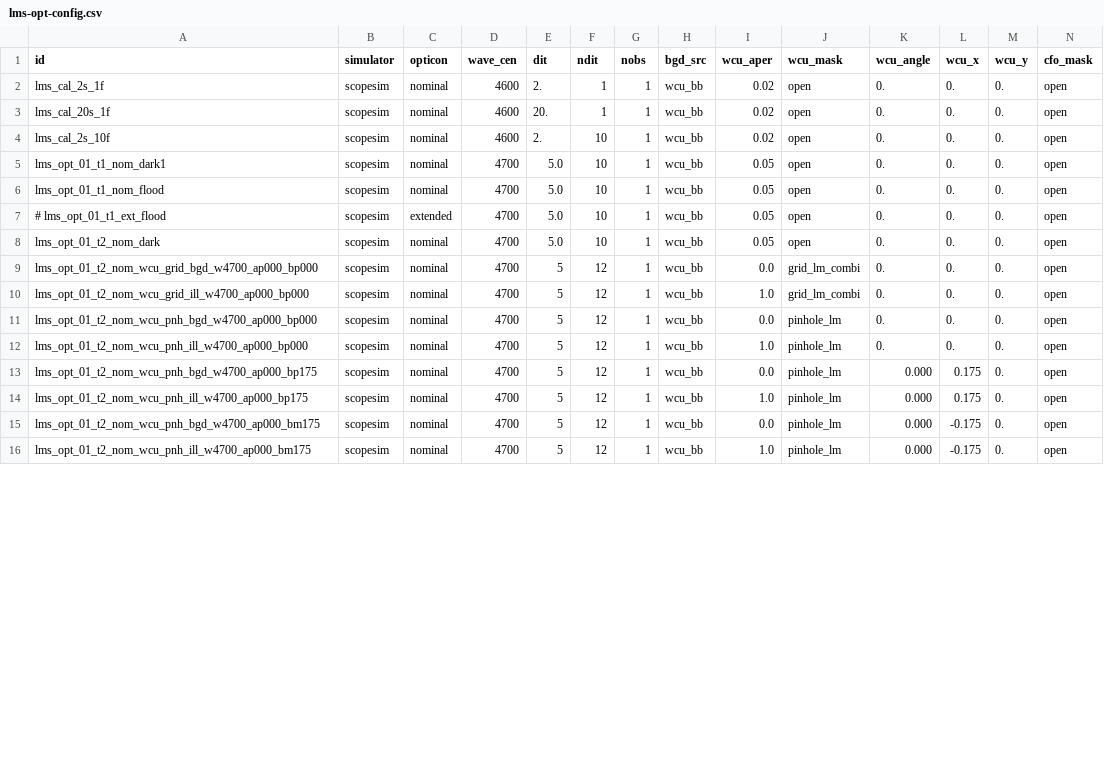
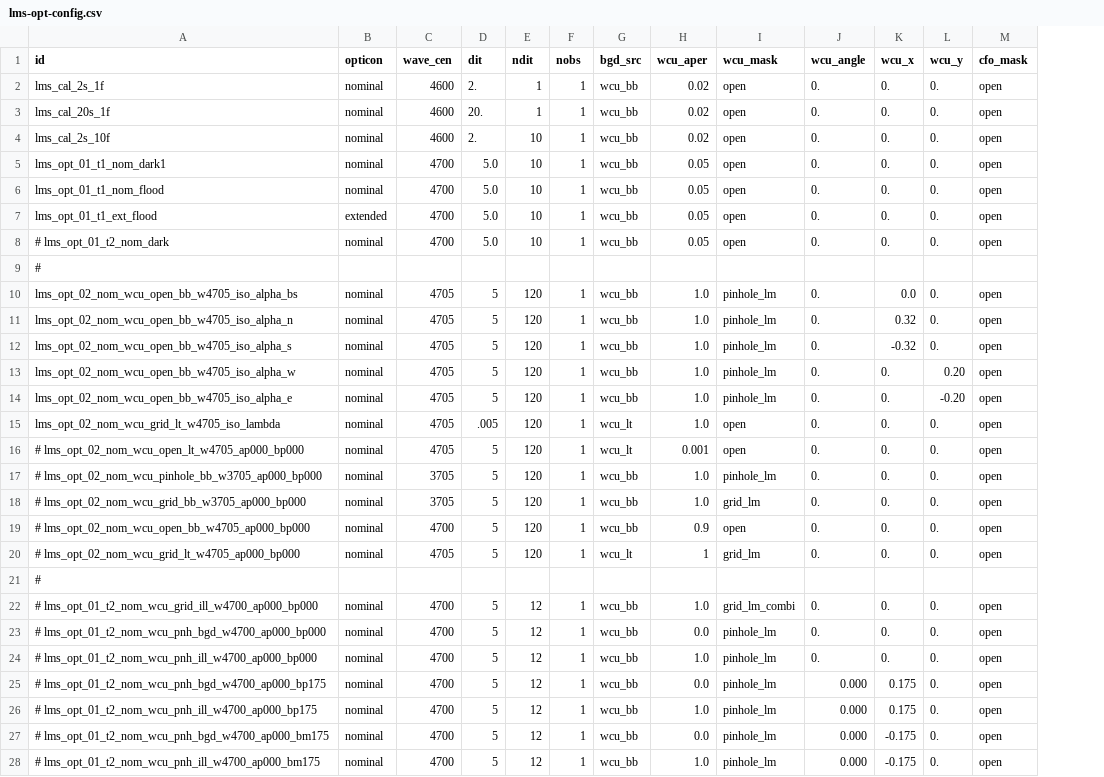
Before and after one commit to AGlasse/lmsiq, a CSV file: config/lms-opt-config.csv, drawn as a sheet; only a part is shown; removed rows and columns are numbered as before the commit, all else as after; rows hold the shown columns only; the diff covers the shown part only; the diff names each change by its address in the sheet, - before the commit and + after, or states it on an @@ line.

Commit message:
Rotation angle calculation for LMS-OPT-02

```diff
--- a/config/lms-opt-config.csv
+++ b/config/lms-opt-config.csv
-column B (simulator), rows 2-16: all scopesim
-A7 (id): # lms_opt_01_t1_ext_flood
+A7 (id): lms_opt_01_t1_ext_flood
-A8 (id): lms_opt_01_t2_nom_dark
+A8 (id): # lms_opt_01_t2_nom_dark
+row 9: #
+row 10: lms_opt_02_nom_wcu_open_bb_w4705_iso_alpha_bs | nominal | 4705 | 5 | 120 | 1 | wcu_bb | 1.0 | pinhole_lm | 0. | 0.0 | 0. | open
+row 11: lms_opt_02_nom_wcu_open_bb_w4705_iso_alpha_n | nominal | 4705 | 5 | 120 | 1 | wcu_bb | 1.0 | pinhole_lm | 0. | 0.32 | 0. | open
+row 12: lms_opt_02_nom_wcu_open_bb_w4705_iso_alpha_s | nominal | 4705 | 5 | 120 | 1 | wcu_bb | 1.0 | pinhole_lm | 0. | -0.32 | 0. | open
+row 13: lms_opt_02_nom_wcu_open_bb_w4705_iso_alpha_w | nominal | 4705 | 5 | 120 | 1 | wcu_bb | 1.0 | pinhole_lm | 0. | 0. | 0.20 | open
+row 14: lms_opt_02_nom_wcu_open_bb_w4705_iso_alpha_e | nominal | 4705 | 5 | 120 | 1 | wcu_bb | 1.0 | pinhole_lm | 0. | 0. | -0.20 | open
+row 15: lms_opt_02_nom_wcu_grid_lt_w4705_iso_lambda | nominal | 4705 | .005 | 120 | 1 | wcu_lt | 1.0 | open | 0. | 0. | 0. | open
+row 16: # lms_opt_02_nom_wcu_open_lt_w4705_ap000_bp000 | nominal | 4705 | 5 | 120 | 1 | wcu_lt | 0.001 | open | 0. | 0. | 0. | open
+row 17: # lms_opt_02_nom_wcu_pinhole_bb_w3705_ap000_bp000 | nominal | 3705 | 5 | 120 | 1 | wcu_bb | 1.0 | pinhole_lm | 0. | 0. | 0. | open
+row 18: # lms_opt_02_nom_wcu_grid_bb_w3705_ap000_bp000 | nominal | 3705 | 5 | 120 | 1 | wcu_bb | 1.0 | grid_lm | 0. | 0. | 0. | open
-A19 (id): lms_opt_01_t2_nom_wcu_grid_bgd_w4700_ap000_bp000
+A19 (id): # lms_opt_02_nom_wcu_open_bb_w4705_ap000_bp000
-E19 (ndit): 12
+E19 (ndit): 120
-H19 (wcu_aper): 0.0
+H19 (wcu_aper): 0.9
-I19 (wcu_mask): grid_lm_combi
+I19 (wcu_mask): open
+row 20: # lms_opt_02_nom_wcu_grid_lt_w4705_ap000_bp000 | nominal | 4705 | 5 | 120 | 1 | wcu_lt | 1 | grid_lm | 0. | 0. | 0. | open
+row 21: #
-A22 (id): lms_opt_01_t2_nom_wcu_grid_ill_w4700_ap000_bp000
+A22 (id): # lms_opt_01_t2_nom_wcu_grid_ill_w4700_ap000_bp000
-A23 (id): lms_opt_01_t2_nom_wcu_pnh_bgd_w4700_ap000_bp000
+A23 (id): # lms_opt_01_t2_nom_wcu_pnh_bgd_w4700_ap000_bp000
-A24 (id): lms_opt_01_t2_nom_wcu_pnh_ill_w4700_ap000_bp000
+A24 (id): # lms_opt_01_t2_nom_wcu_pnh_ill_w4700_ap000_bp000
-A25 (id): lms_opt_01_t2_nom_wcu_pnh_bgd_w4700_ap000_bp175
+A25 (id): # lms_opt_01_t2_nom_wcu_pnh_bgd_w4700_ap000_bp175
-A26 (id): lms_opt_01_t2_nom_wcu_pnh_ill_w4700_ap000_bp175
+A26 (id): # lms_opt_01_t2_nom_wcu_pnh_ill_w4700_ap000_bp175
-A27 (id): lms_opt_01_t2_nom_wcu_pnh_bgd_w4700_ap000_bm175
+A27 (id): # lms_opt_01_t2_nom_wcu_pnh_bgd_w4700_ap000_bm175
-A28 (id): lms_opt_01_t2_nom_wcu_pnh_ill_w4700_ap000_bm175
+A28 (id): # lms_opt_01_t2_nom_wcu_pnh_ill_w4700_ap000_bm175
```
Also changed, not shown: 16 edited cells elsewhere in this file, 19 other files.
